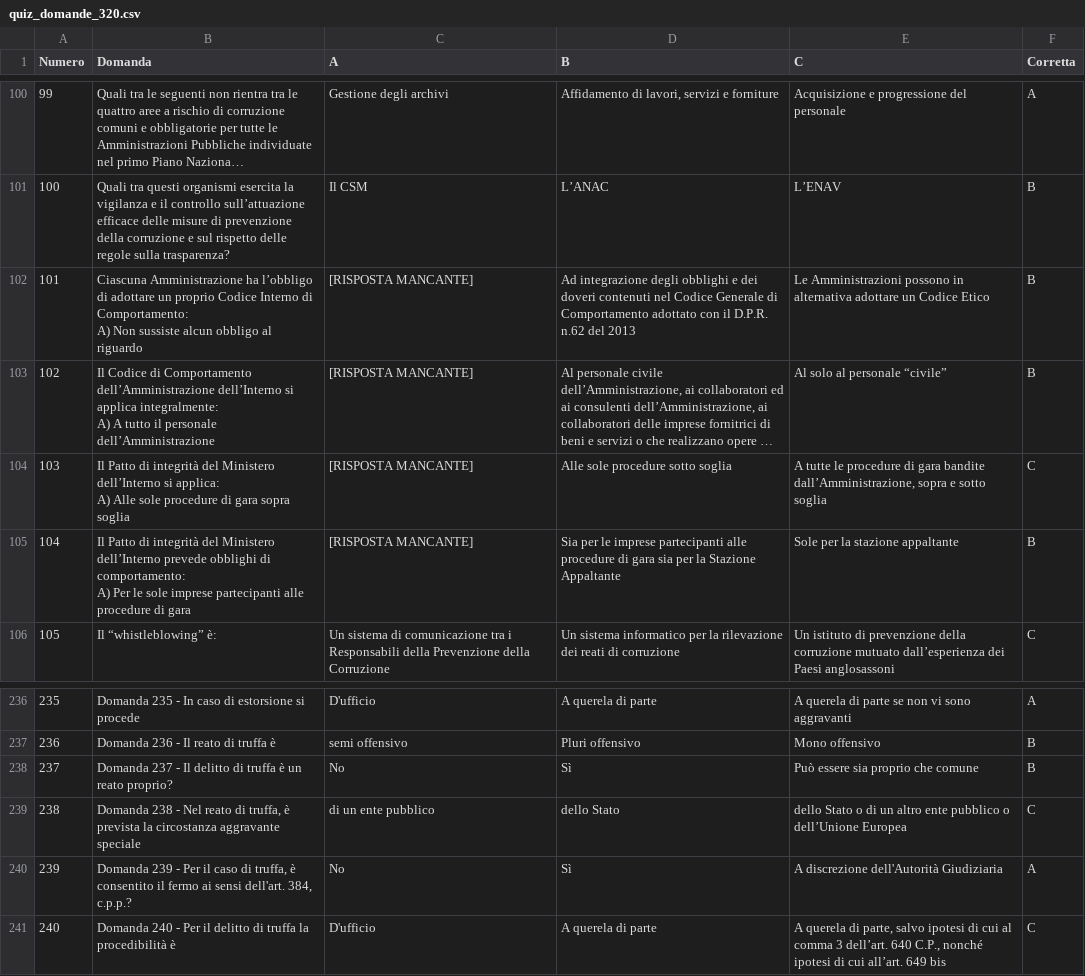
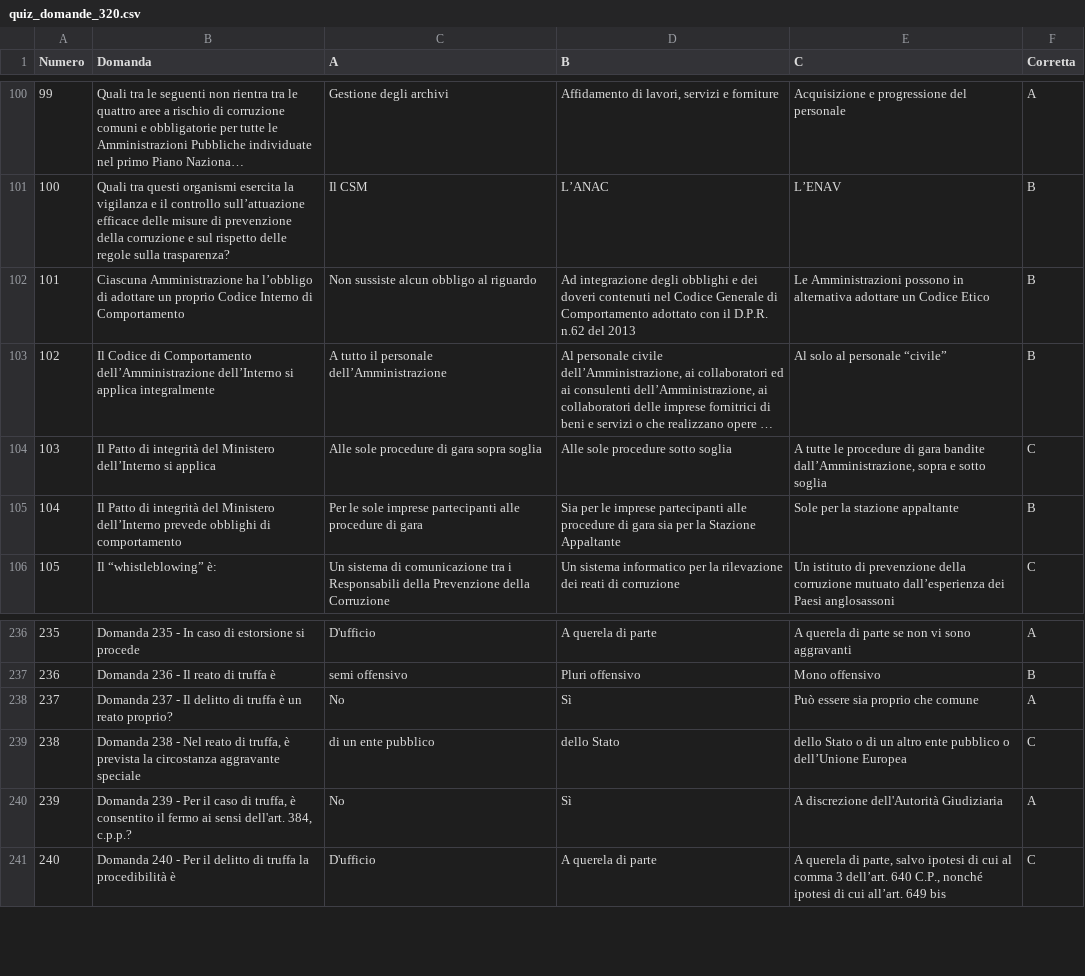
Before and after one commit to SilverSkulll/320QUIZ, a CSV file: public/quiz_domande_320.csv, drawn as a sheet; only a part is shown, gaps mark what is left out; long unchanged cells end in …; ↵ is a line break in a cell; the diff names each change by its address in the sheet, - before the commit and + after, or states it on an @@ line.

Commit message:
Add files via upload

```diff
--- a/public/quiz_domande_320.csv
+++ b/public/quiz_domande_320.csv
-B102 (Domanda): …Interno di Comportamento: ↵ A) Non sussiste alcun obbligo al riguardo
+B102 (Domanda): …Interno di Comportamento
-C102 (A): [RISPOSTA MANCANTE]
+C102 (A): Non sussiste alcun obbligo al riguardo
-B103 (Domanda): …si applica integralmente: ↵ A) A tutto il personale dell’Amministrazione
+B103 (Domanda): …si applica integralmente
-C103 (A): [RISPOSTA MANCANTE]
+C103 (A): A tutto il personale dell’Amministrazione
-B104 (Domanda): …dell’Interno si applica: ↵ A) Alle sole procedure di gara sopra soglia
+B104 (Domanda): …dell’Interno si applica
-C104 (A): [RISPOSTA MANCANTE]
+C104 (A): Alle sole procedure di gara sopra soglia
-B105 (Domanda): …obblighi di comportamento: ↵ A) Per le sole imprese partecipanti alle procedure di gara
+B105 (Domanda): …obblighi di comportamento
-C105 (A): [RISPOSTA MANCANTE]
+C105 (A): Per le sole imprese partecipanti alle procedure di gara
-F238 (Corretta): B
+F238 (Corretta): A
```
